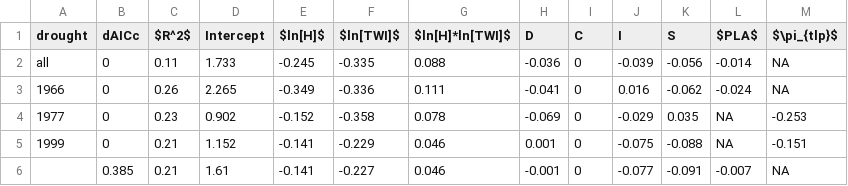
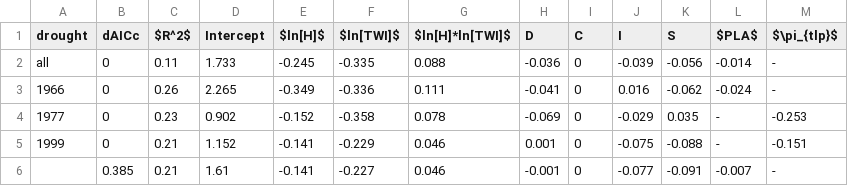
Before and after one commit to SCBI-ForestGEO/McGregor_climate-sensitivity-variation, a CSV file: manuscript/tables_figures/publication/table5_multivariable_models_reform.csv, drawn as a sheet.

```diff
--- a/manuscript/tables_figures/publication/table5_multivariable_models_reform.csv
+++ b/manuscript/tables_figures/publication/table5_multivariable_models_reform.csv
@@ -1,6 +1,6 @@
 drought,dAICc,$R^2$,Intercept,$ln[H]$,$ln[TWI]$,$ln[H]*ln[TWI]$,D,C,I,S,$PLA$,$\pi_{tlp}$
-all,0,0.11,1.733,-0.245,-0.335,0.088,-0.036,0,-0.039,-0.056,-0.014,NA
-1966,0,0.26,2.265,-0.349,-0.336,0.111,-0.041,0,0.016,-0.062,-0.024,NA
-1977,0,0.23,0.902,-0.152,-0.358,0.078,-0.069,0,-0.029,0.035,NA,-0.253
-1999,0,0.21,1.152,-0.141,-0.229,0.046,0.001,0,-0.075,-0.088,NA,-0.151
-,0.385,0.21,1.61,-0.141,-0.227,0.046,-0.001,0,-0.077,-0.091,-0.007,NA
+all,0,0.11,1.733,-0.245,-0.335,0.088,-0.036,0,-0.039,-0.056,-0.014,-
+1966,0,0.26,2.265,-0.349,-0.336,0.111,-0.041,0,0.016,-0.062,-0.024,-
+1977,0,0.23,0.902,-0.152,-0.358,0.078,-0.069,0,-0.029,0.035,-,-0.253
+1999,0,0.21,1.152,-0.141,-0.229,0.046,0.001,0,-0.075,-0.088,-,-0.151
+,0.385,0.21,1.61,-0.141,-0.227,0.046,-0.001,0,-0.077,-0.091,-0.007,-
```
Also changed, not shown: manuscript/tables_figures/publication/table5_multivariable_models_reform_arimaratio.csv.
